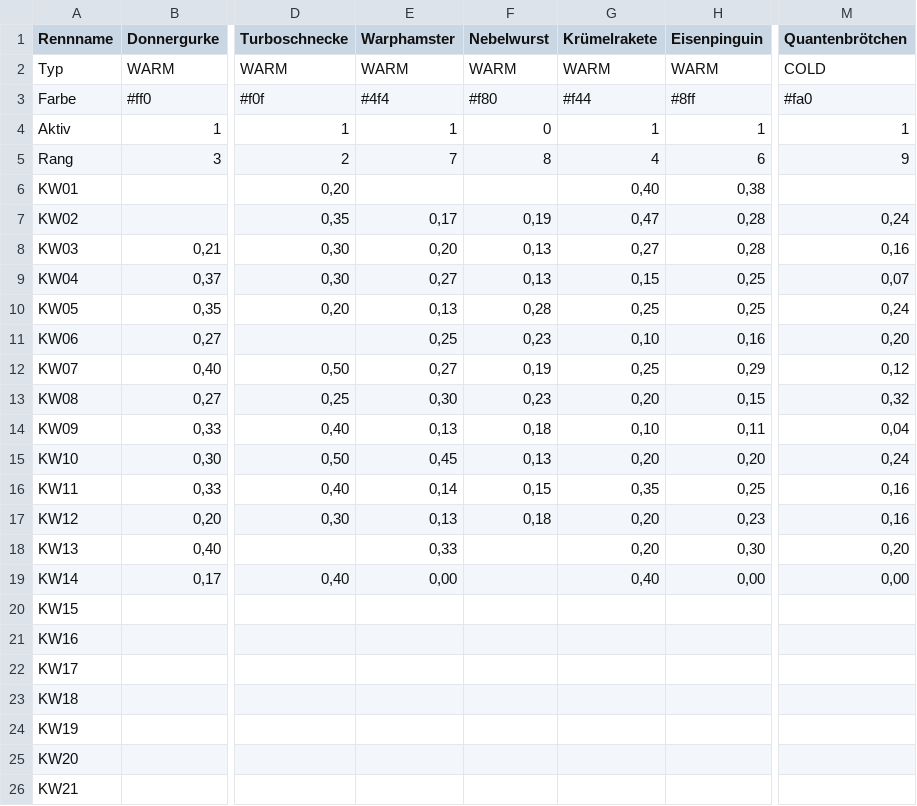
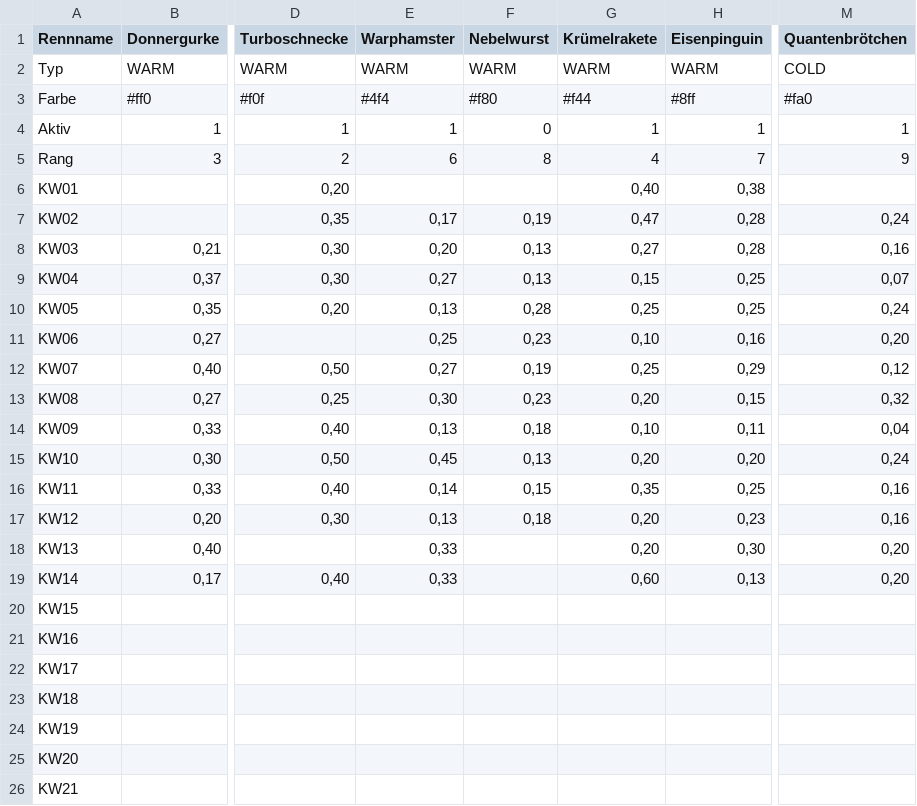
Before and after one commit to christianknoll-create/workflows, a TSV file: daten.tsv, drawn as a sheet; only a part is shown, gaps mark what is left out; the diff names each change by its address in the sheet, - before the commit and + after, or states it on an @@ line.

```diff
--- a/daten.tsv
+++ b/daten.tsv
-E5 (Warphamster): 7
+E5 (Warphamster): 6
-H5 (Eisenpinguin): 6
+H5 (Eisenpinguin): 7
-E19 (Warphamster): 0,00
+E19 (Warphamster): 0,33
-G19 (Krümelrakete): 0,40
+G19 (Krümelrakete): 0,60
-H19 (Eisenpinguin): 0,00
+H19 (Eisenpinguin): 0,13
-M19 (Quantenbrötchen): 0,00
+M19 (Quantenbrötchen): 0,20
```
